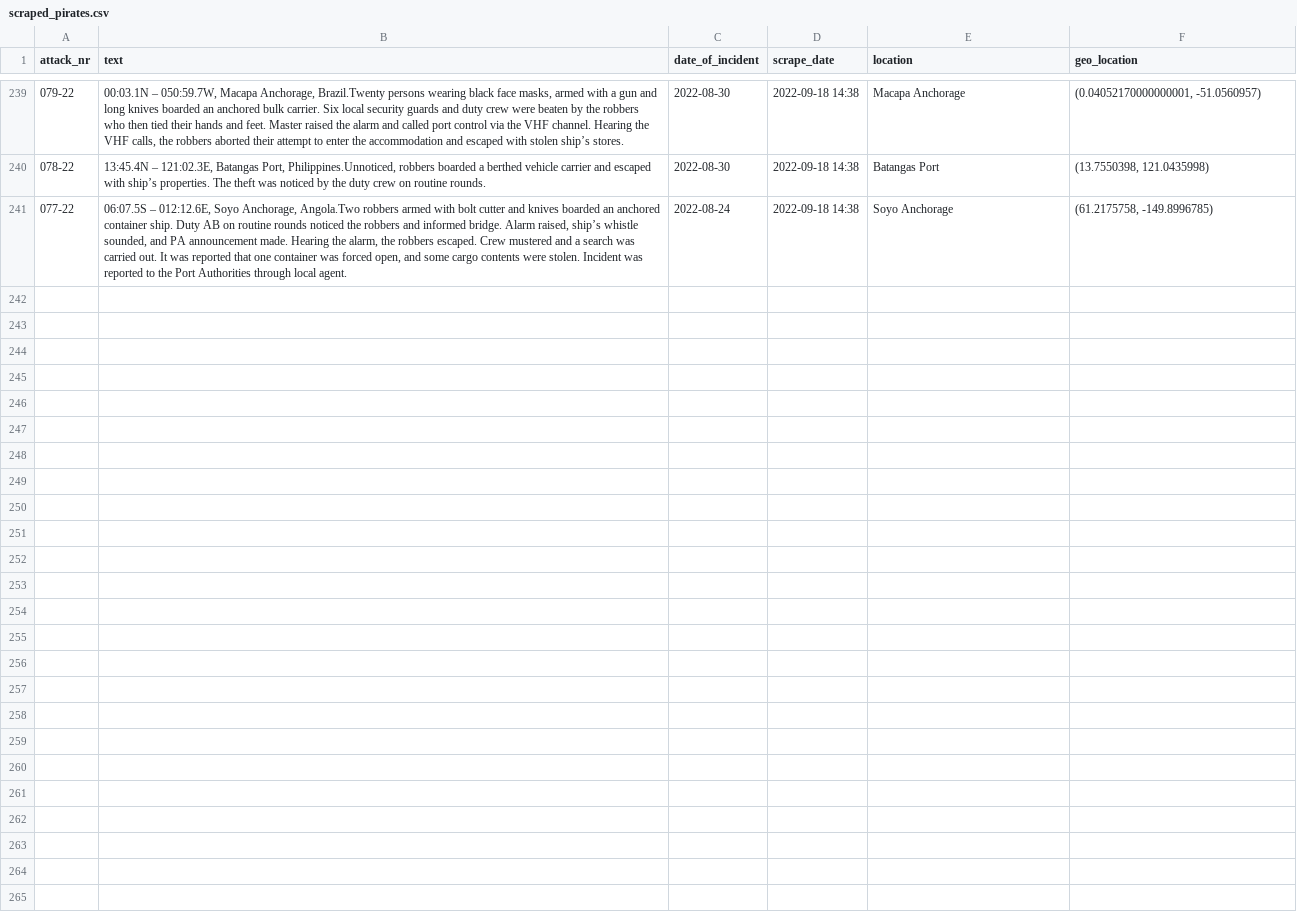
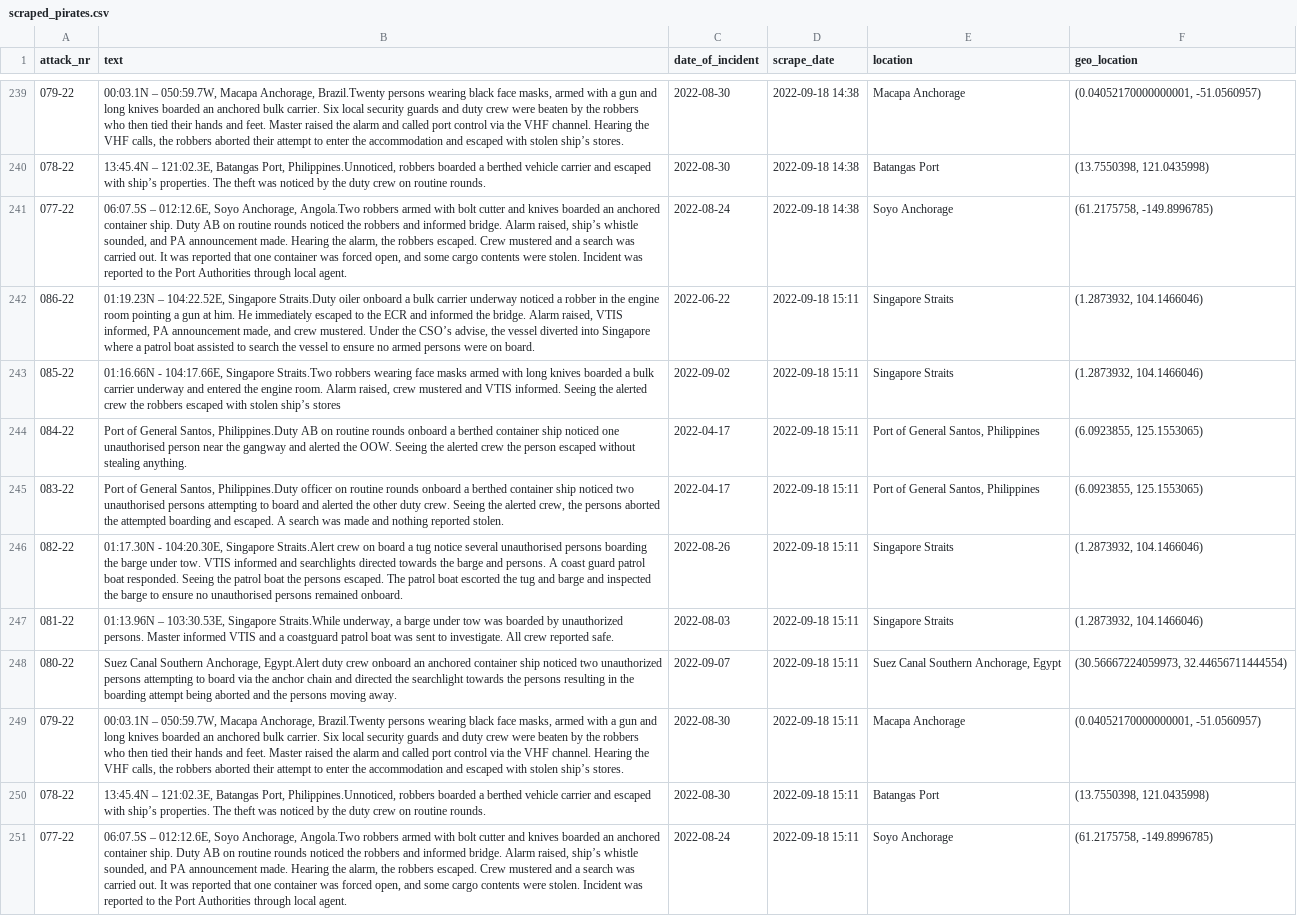
Before and after one commit to HackZurichDreamTeam/scraping-repo, a CSV file: scraped_pirates.csv, drawn as a sheet; only a part is shown, gaps mark what is left out.

```diff
--- a/scraped_pirates.csv
+++ b/scraped_pirates.csv
@@ -241 +241,11 @@ attack_nr,text,date_of_incident,scrape_date,location,geo_location
 077-22,"06:07.5S – 012:12.6E, Soyo Anchorage, Angola.Two robbers armed with bolt cutter and knives boarded an anchored container ship. Duty AB on routine rounds noticed the robbers and informed bridge. Alarm raised, ship’s whistle sounded, and PA announcement made. Hearing the alarm, the robbers escaped. Crew mustered and a search was carried out. It was reported that one container was forced open, and some cargo contents were stolen. Incident was reported to the Port Authorities through local agent.",2022-08-24,2022-09-18 14:38, Soyo Anchorage,"(61.2175758, -149.8996785)"
+086-22,"01:19.23N – 104:22.52E, Singapore Straits.Duty oiler onboard a bulk carrier underway noticed a robber in the engine room pointing a gun at him. He immediately escaped to the ECR and informed the bridge. Alarm raised, VTIS informed, PA announcement made, and crew mustered. Under the CSO’s advise, the vessel diverted into Singapore where a patrol boat assisted to search the vessel to ensure no armed persons were on board.",2022-06-22,2022-09-18 15:11, Singapore Straits,"(1.2873932, 104.1466046)"
+085-22,"01:16.66N - 104:17.66E, Singapore Straits.Two robbers wearing face masks armed with long knives boarded a bulk carrier underway and entered the engine room. Alarm raised, crew mustered and VTIS informed. Seeing the alerted crew the robbers escaped with stolen ship’s stores",2022-09-02,2022-09-18 15:11, Singapore Straits,"(1.2873932, 104.1466046)"
+084-22,"Port of General Santos, Philippines.Duty AB on routine rounds onboard a berthed container ship noticed one unauthorised person near the gangway and alerted the OOW. Seeing the alerted crew the person escaped without stealing anything. ",2022-04-17,2022-09-18 15:11,"Port of General Santos, Philippines","(6.0923855, 125.1553065)"
+083-22,"Port of General Santos, Philippines.Duty officer on routine rounds onboard a berthed container ship noticed two unauthorised persons attempting to board and alerted the other duty crew. Seeing the alerted crew, the persons aborted the attempted boarding and escaped. A search was made and nothing reported stolen.",2022-04-17,2022-09-18 15:11,"Port of General Santos, Philippines","(6.0923855, 125.1553065)"
+082-22,"01:17.30N - 104:20.30E, Singapore Straits.Alert crew on board a tug notice several unauthorised persons boarding the barge under tow. VTIS informed and searchlights directed towards the barge and persons. A coast guard patrol boat responded. Seeing the patrol boat the persons escaped. The patrol boat escorted the tug and barge and inspected the barge to ensure no unauthorised persons remained onboard. ",2022-08-26,2022-09-18 15:11, Singapore Straits,"(1.2873932, 104.1466046)"
+081-22,"01:13.96N – 103:30.53E, Singapore Straits.While underway, a barge under tow was boarded by unauthorized persons. Master informed VTIS and a coastguard patrol boat was sent to investigate. All crew reported safe.",2022-08-03,2022-09-18 15:11, Singapore Straits,"(1.2873932, 104.1466046)"
+080-22,"Suez Canal Southern Anchorage, Egypt.Alert duty crew onboard an anchored container ship noticed two unauthorized persons attempting to board via the anchor chain and directed the searchlight towards the persons resulting in the boarding attempt being aborted and the persons moving away. ",2022-09-07,2022-09-18 15:11,"Suez Canal Southern Anchorage, Egypt","(30.56667224059973, 32.44656711444554)"
+079-22,"00:03.1N – 050:59.7W, Macapa Anchorage, Brazil.Twenty persons wearing black face masks, armed with a gun and long knives boarded an anchored bulk carrier. Six local security guards and duty crew were beaten by the robbers who then tied their hands and feet. Master raised the alarm and called port control via the VHF channel. Hearing the VHF calls, the robbers aborted their attempt to enter the accommodation and escaped with stolen ship’s stores. ",2022-08-30,2022-09-18 15:11, Macapa Anchorage,"(0.04052170000000001, -51.0560957)"
+078-22,"13:45.4N – 121:02.3E, Batangas Port, Philippines.Unnoticed, robbers boarded a berthed vehicle carrier and escaped with ship’s properties. The theft was noticed by the duty crew on routine rounds.",2022-08-30,2022-09-18 15:11, Batangas Port,"(13.7550398, 121.0435998)"
+077-22,"06:07.5S – 012:12.6E, Soyo Anchorage, Angola.Two robbers armed with bolt cutter and knives boarded an anchored container ship. Duty AB on routine rounds noticed the robbers and informed bridge. Alarm raised, ship’s whistle sounded, and PA announcement made. Hearing the alarm, the robbers escaped. Crew mustered and a search was carried out. It was reported that one container was forced open, and some cargo contents were stolen. Incident was reported to the Port Authorities through local agent.",2022-08-24,2022-09-18 15:11, Soyo Anchorage,"(61.2175758, -149.8996785)"
```
Also changed, not shown: 1 other file.
